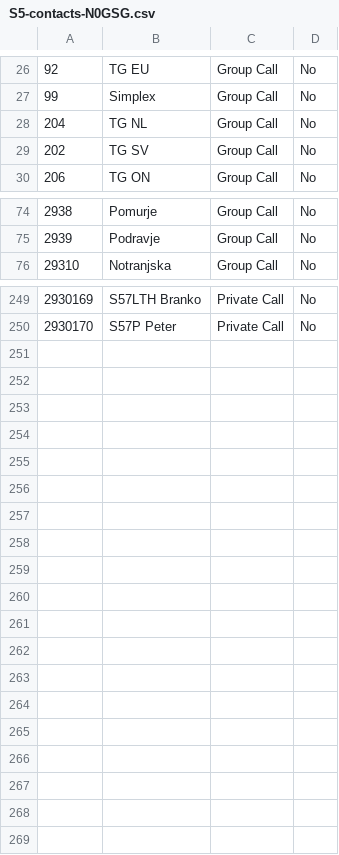
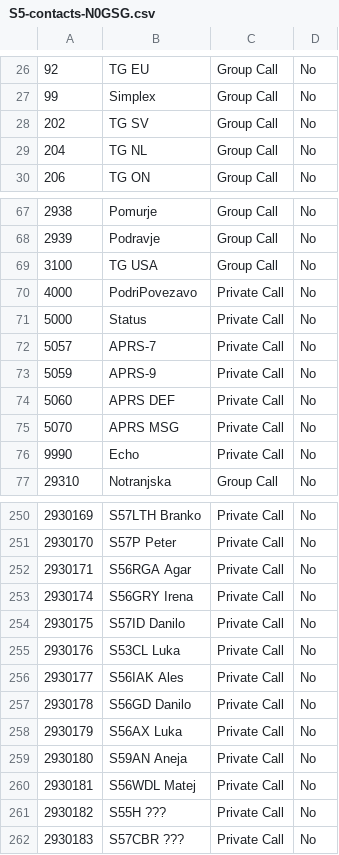
Before and after one commit to b4d/dmr, a CSV file: N0GSG/S5-contacts-N0GSG.csv, drawn as a sheet; only a part is shown, gaps mark what is left out; the diff covers the shown part only.

```diff
--- a/N0GSG/S5-contacts-N0GSG.csv
+++ b/N0GSG/S5-contacts-N0GSG.csv
@@ -27,0 +28 @@
+"202","TG SV","Group Call","No","","","","",""
@@ -29 +29,0 @@
-"202","TG SV","Group Call","No"
@@ -75,0 +69,8 @@
+"3100","TG USA","Group Call","No","","","","",""
+"4000","PodriPovezavo","Private Call","No","","","","",""
+"5000","Status","Private Call","No","","","","",""
+"5057","APRS-7","Private Call","No","","","","",""
+"5059","APRS-9","Private Call","No","","","","",""
+"5060","APRS DEF","Private Call","No","","","","",""
+"5070","APRS MSG","Private Call","No","","","","",""
+"9990","Echo","Private Call","No","","","","",""
@@ -250,0 +252,11 @@
+"2930171","S56RGA Agar","Private Call","No","","","","",""
+"2930174","S56GRY Irena","Private Call","No","","","","",""
+"2930175","S57ID Danilo","Private Call","No","","","","",""
+"2930176","S53CL Luka","Private Call","No","","","","",""
+"2930177","S56IAK Ales","Private Call","No","","","","",""
+"2930178","S56GD Danilo","Private Call","No","","","","",""
+"2930179","S56AX Luka","Private Call","No","","","","",""
+"2930180","S59AN Aneja","Private Call","No","","","","",""
+"2930181","S56WDL Matej","Private Call","No","","","","",""
+"2930182","S55H ???","Private Call","No","","","","",""
+"2930183","S57CBR ???","Private Call","No","","","","",""
```
Also changed, not shown: 9 moved rows and 2 edited cells elsewhere in this file, 3 other files.
